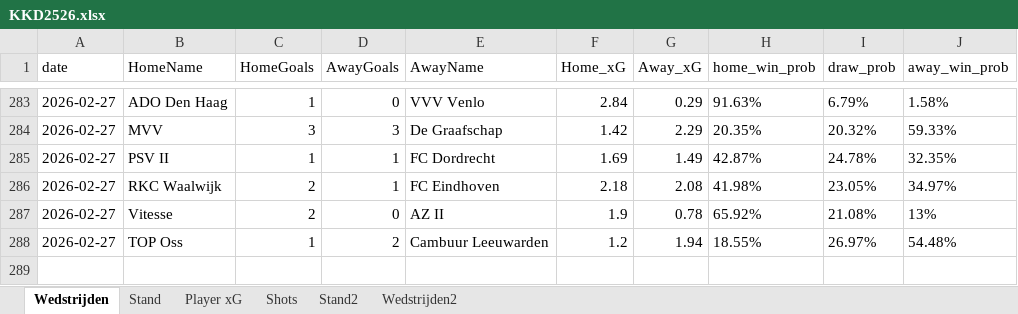
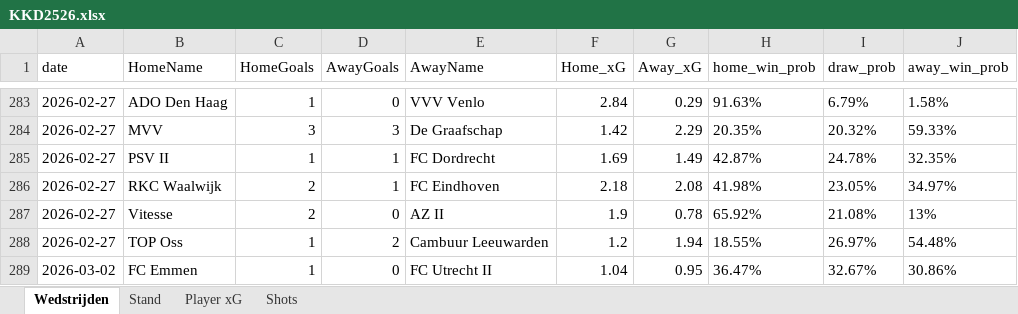
Before and after one commit to RobinKoetsier/plotrepo, an Excel workbook: data/KKD2526.xlsx, sheet Wedstrijden, drawn as a sheet; only a part is shown, gaps mark what is left out; values as stored, in another font and other column widths than the file's, no borders; the diff names each change by its address in the sheet, - before the commit and + after, or states it on an @@ line.

```diff
--- a/data/KKD2526.xlsx (sheet Wedstrijden)
+++ b/data/KKD2526.xlsx (sheet Wedstrijden)
-sheet tab: Stand2
-sheet tab: Wedstrijden2
+row 289: 2026-03-02 | FC Emmen | 1 | 0 | FC Utrecht II | 1.04 | 0.95 | 36.47% | 32.67% | 30.86%
```
Also changed, not shown: sheet Shots, sheet Player xG, sheet Stand, data/KKDCurrent.xlsx.
